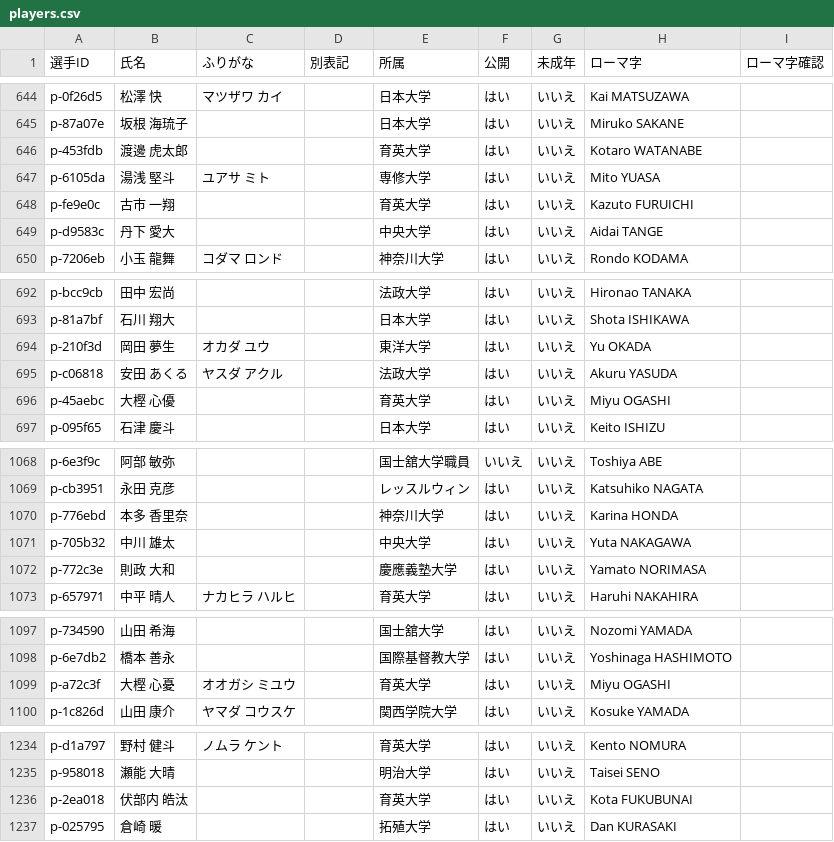
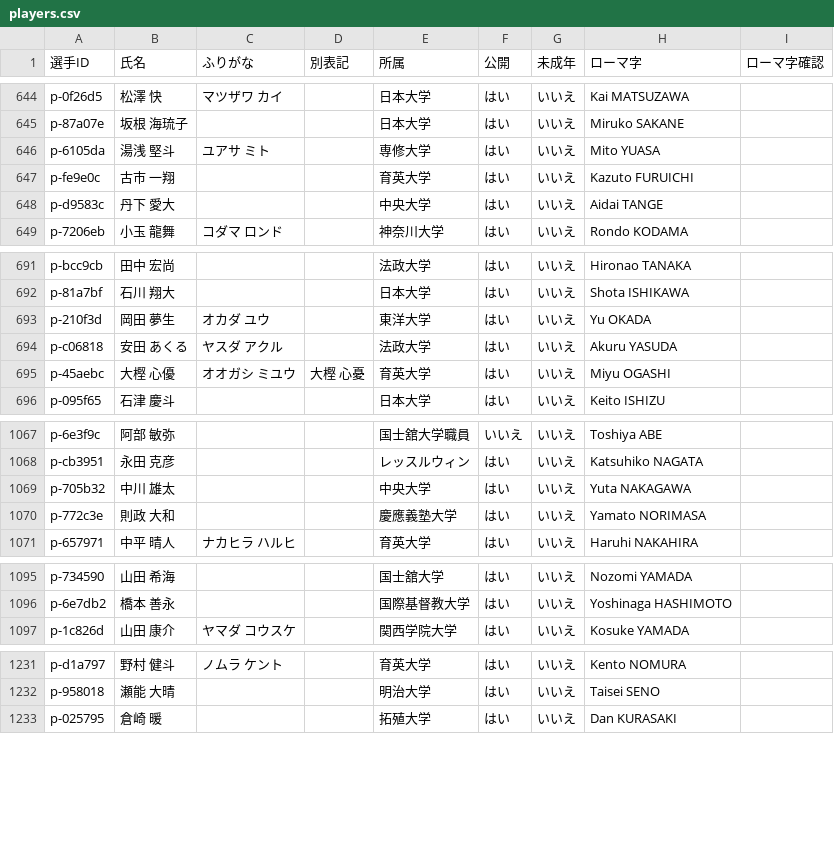
Before and after one commit to yoshitaroK/-wrestling-archive, a CSV file: players.csv, drawn as a sheet; only a part is shown, gaps mark what is left out; the diff covers the shown part only.

```diff
--- a/players.csv
+++ b/players.csv
@@ -645,3 +645,2 @@ p-0f26d5,松澤 快,マツザワ カイ,,日本大学,はい,いいえ,Kai MATSU
 p-87a07e,坂根 海琉子,,,日本大学,はい,いいえ,Miruko SAKANE,
-p-453fdb,渡邊 虎太郎,,,育英大学,はい,いいえ,Kotaro WATANABE,
 p-6105da,湯浅 堅斗,ユアサ ミト,,専修大学,はい,いいえ,Mito YUASA,
@@ -695,3 +694,3 @@ p-210f3d,岡田 夢生,オカダ ユウ,,東洋大学,はい,いいえ,Yu OKADA,
 p-c06818,安田 あくる,ヤスダ アクル,,法政大学,はい,いいえ,Akuru YASUDA,
-p-45aebc,大樫 心優,,,育英大学,はい,いいえ,Miyu OGASHI,
+p-45aebc,大樫 心優,オオガシ ミユウ,大樫 心憂,育英大学,はい,いいえ,Miyu OGASHI,
 p-095f65,石津 慶斗,,,日本大学,はい,いいえ,Keito ISHIZU,
@@ -1069,3 +1068,2 @@ p-6e3f9c,阿部 敏弥,,,国士舘大学職員,いいえ,いいえ,Toshiya ABE,
 p-cb3951,永田 克彦,,,レッスルウィン,はい,いいえ,Katsuhiko NAGATA,
-p-776ebd,本多 香里奈,,,神奈川大学,はい,いいえ,Karina HONDA,
 p-705b32,中川 雄太,,,中央大学,はい,いいえ,Yuta NAKAGAWA,
@@ -1098,3 +1096,2 @@ p-734590,山田 希海,,,国士舘大学,はい,いいえ,Nozomi YAMADA,
 p-6e7db2,橋本 善永,,,国際基督教大学,はい,いいえ,Yoshinaga HASHIMOTO,
-p-a72c3f,大樫 心憂,オオガシ ミユウ,,育英大学,はい,いいえ,Miyu OGASHI,
 p-1c826d,山田 康介,ヤマダ コウスケ,,関西学院大学,はい,いいえ,Kosuke YAMADA,
@@ -1235,3 +1232,2 @@ p-d1a797,野村 健斗,ノムラ ケント,,育英大学,はい,いいえ,Kento
 p-958018,瀬能 大晴,,,明治大学,はい,いいえ,Taisei SENO,
-p-2ea018,伏部内 皓汰,,,育英大学,はい,いいえ,Kota FUKUBUNAI,
 p-025795,倉崎 暖,,,拓殖大学,はい,いいえ,Dan KURASAKI,
```
Also changed, not shown: 3 edited cells elsewhere in this file, 2 other files.
